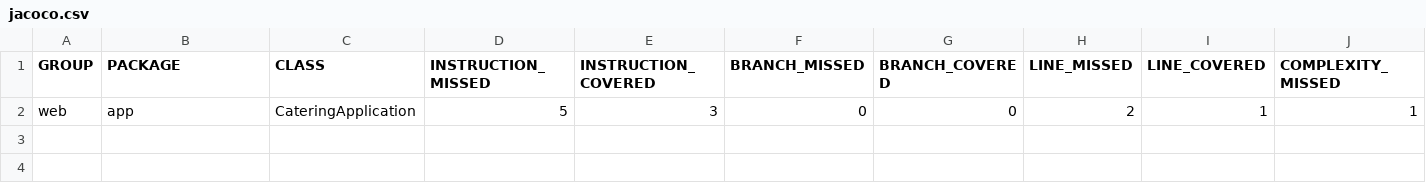
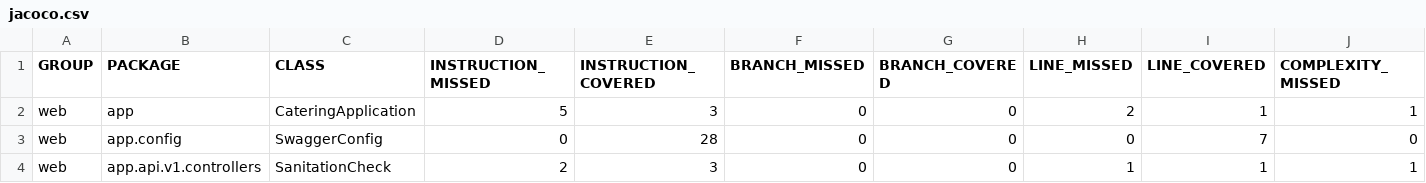
Before and after one commit to java-catering/Back-End, a CSV file: web/target/site/jacoco/jacoco.csv, drawn as a sheet; only a part is shown; rows hold the shown columns only; the diff names each change by its address in the sheet, - before the commit and + after, or states it on an @@ line.

```diff
--- a/web/target/site/jacoco/jacoco.csv
+++ b/web/target/site/jacoco/jacoco.csv
+row 3: web | app.config | SwaggerConfig | 0 | 28 | 0 | 0 | 0 | 7 | 0
+row 4: web | app.api.v1.controllers | SanitationCheck | 2 | 3 | 0 | 0 | 1 | 1 | 1
```
Also changed, not shown: 31 other files.
